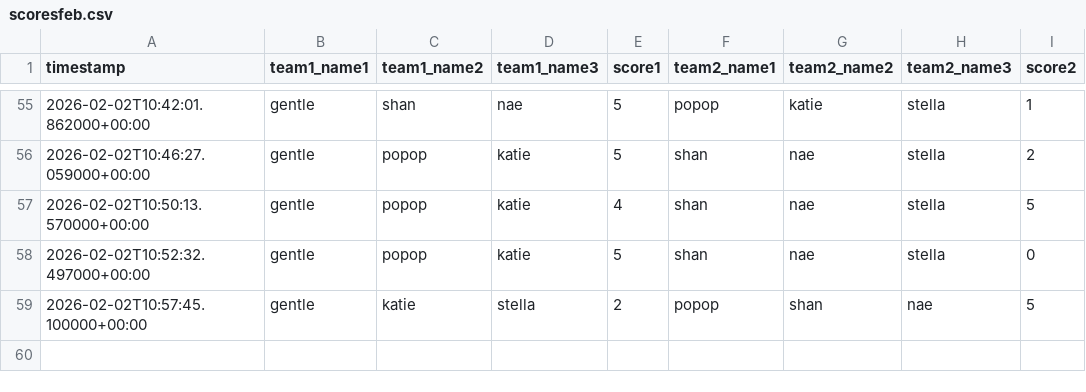
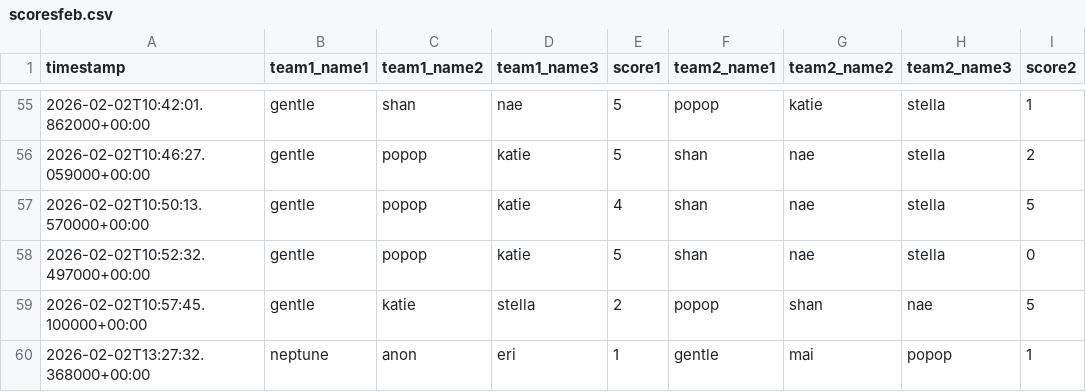
Before and after one commit to popopmc/popopmc.github.io, a CSV file: data/scoresfeb.csv, drawn as a sheet; only a part is shown, gaps mark what is left out; the diff names each change by its address in the sheet, - before the commit and + after, or states it on an @@ line.

Commit message:
Update scores: Added new game scores

```diff
--- a/data/scoresfeb.csv
+++ b/data/scoresfeb.csv
+row 60: 2026-02-02T13:27:32.368000+00:00 | neptune | anon | eri | 1 | gentle | mai | popop | 1
```
